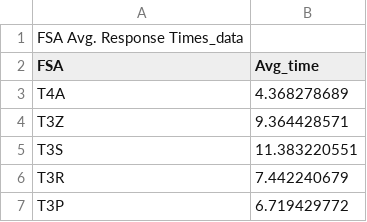
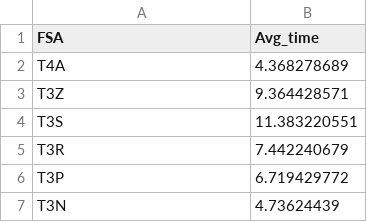
Before and after one commit to vishnux/Calgary-Emergency-Response-Times, a CSV file: ems_avgtimes.csv, drawn as a sheet; only a part is shown; the shorter side is filled out with more unchanged rows; the diff names each change by its address in the sheet, - before the commit and + after, or states it on an @@ line.

Commit message:
Add files via upload

```diff
--- a/ems_avgtimes.csv
+++ b/ems_avgtimes.csv
-row 1: FSA Avg. Response Times_data
```
